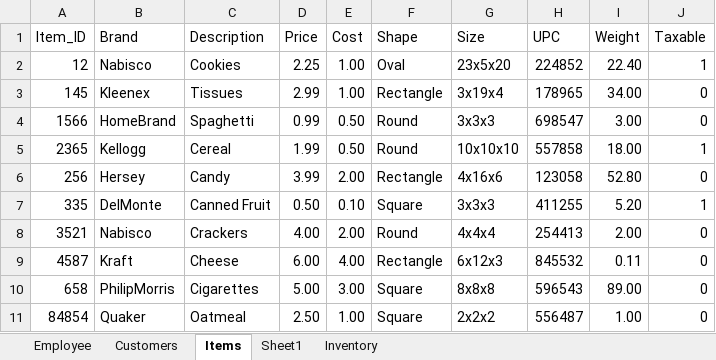
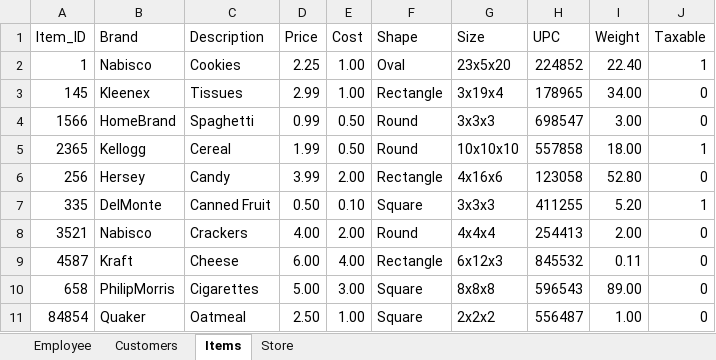
Before and after one commit to fwnriyx/poly, an Excel workbook: Data Engineering/CA1/DENG data.xlsx, sheet Items, drawn as a sheet; values as stored, in another font and other column widths than the file's, no borders; the diff names each change by its address in the sheet, - before the commit and + after, or states it on an @@ line.

```diff
--- a/Data Engineering/CA1/DENG data.xlsx (sheet Items)
+++ b/Data Engineering/CA1/DENG data.xlsx (sheet Items)
-sheet tab: Sheet1
+sheet tab: Store
-sheet tab: Inventory
-A2 (Item_ID): 12
+A2 (Item_ID): 1
```
Also changed, not shown: sheet Store, sheet Customers, sheet Employee, 10 other files.
